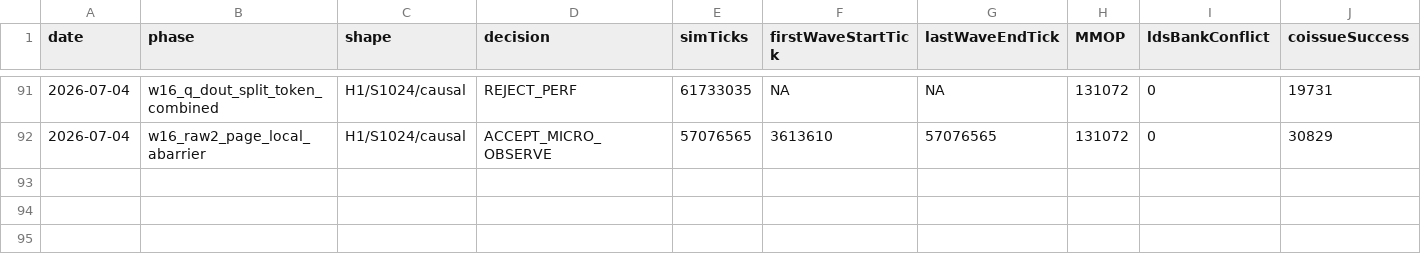
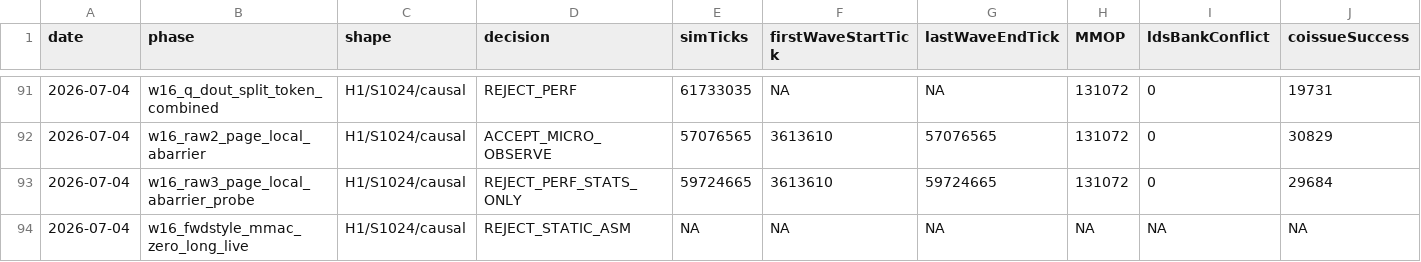
Before and after one commit to AshunFeiyu/flash-attention3, a CSV file: results/perf_ledger.csv, drawn as a sheet; only a part is shown, gaps mark what is left out; rows hold the shown columns only; the diff names each change by its address in the sheet, - before the commit and + after, or states it on an @@ line.

```diff
--- a/results/perf_ledger.csv
+++ b/results/perf_ledger.csv
+row 93: 2026-07-04 | w16_raw3_page_local_abarrier_probe | H1/S1024/causal | REJECT_PERF_STATS_ONLY | 59724665 | 3613610 | 59724665 | 131072 | 0 | 29684
+row 94: 2026-07-04 | w16_fwdstyle_mmac_zero_long_live | H1/S1024/causal | REJECT_STATIC_ASM | NA | NA | NA | NA | NA | NA
```
Also changed, not shown: 4 other files.
